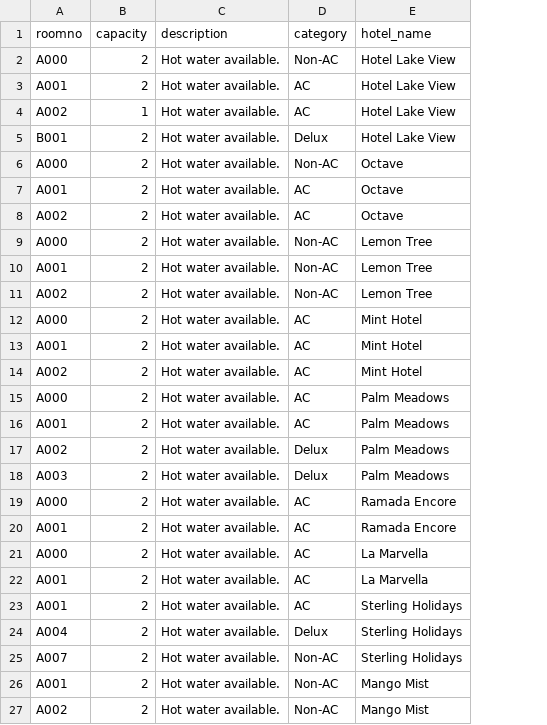
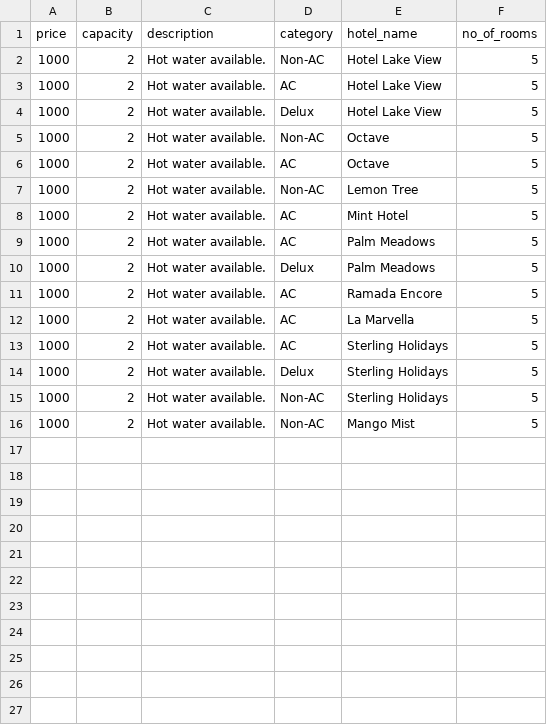
Before and after one commit to rachanaaithal/ACMS-Hotel-And-Flight-Booking, a CSV file: data/hotelroom.csv, drawn as a sheet; removed rows and columns are numbered as before the commit, all else as after; the diff names each change by its address in the sheet, - before the commit and + after, or states it on an @@ line.

```diff
--- a/data/hotelroom.csv
+++ b/data/hotelroom.csv
-column A (roomno), rows 2-3: A000 | A001; rows 5-7: B001 | A000 | A001; rows 11-12: A002 | A000; rows 16-17: A001 | A002; row 19: A000; rows 22-26: A001 | A001 | A004 | A007 | A001
+column A (price), rows 2-16: all 1000
+column F (no_of_rooms), rows 2-16: all 5
-row 4: A002 | 1 | Hot water available. | AC | Hotel Lake View
-row 8: A002 | 2 | Hot water available. | AC | Octave
-row 9: A000 | 2 | Hot water available. | Non-AC | Lemon Tree
-row 10: A001 | 2 | Hot water available. | Non-AC | Lemon Tree
-row 13: A001 | 2 | Hot water available. | AC | Mint Hotel
-row 14: A002 | 2 | Hot water available. | AC | Mint Hotel
-row 15: A000 | 2 | Hot water available. | AC | Palm Meadows
-row 18: A003 | 2 | Hot water available. | Delux | Palm Meadows
-row 20: A001 | 2 | Hot water available. | AC | Ramada Encore
-row 21: A000 | 2 | Hot water available. | AC | La Marvella
-row 27: A002 | 2 | Hot water available. | Non-AC | Mango Mist
```
Also changed, not shown: 13 other files.
